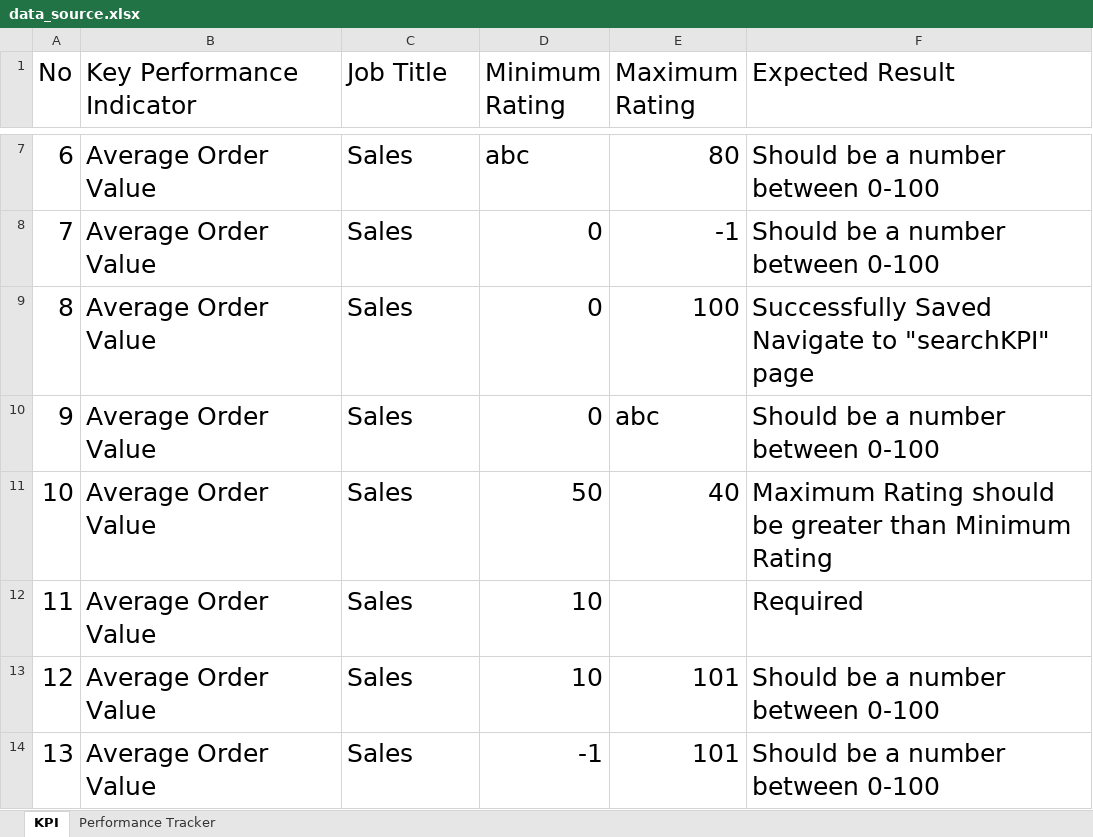
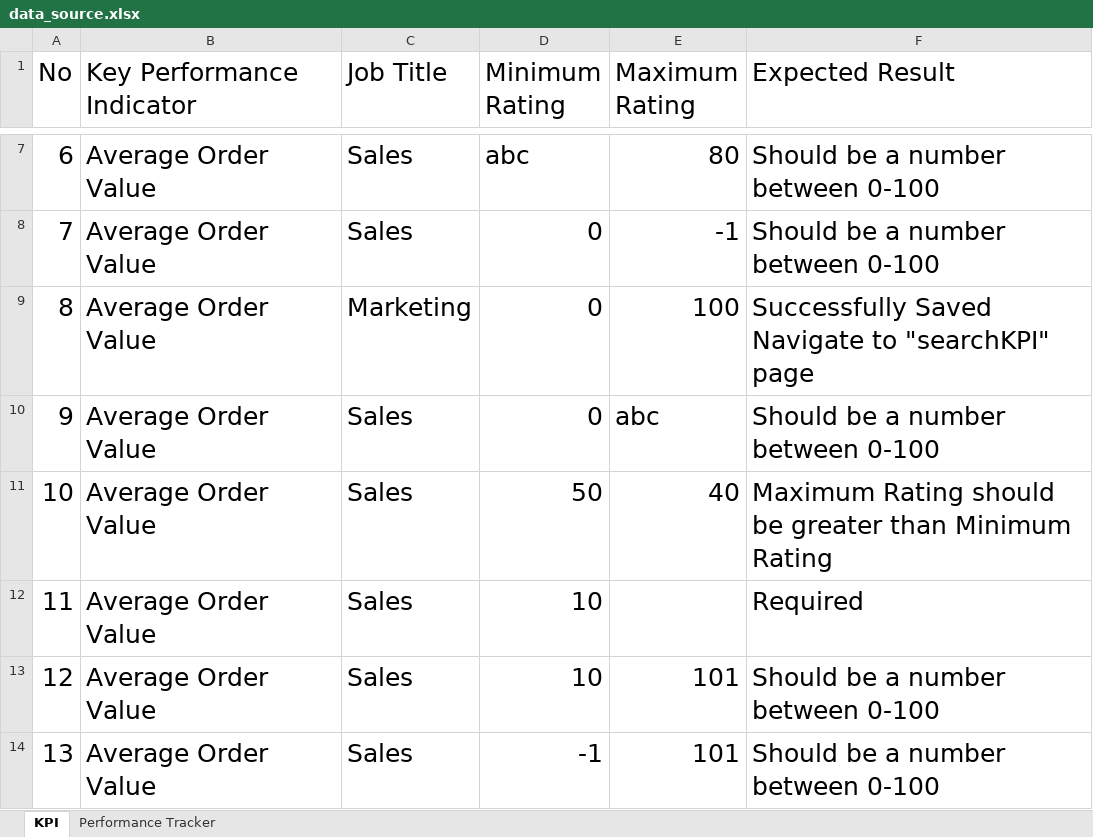
Before and after one commit to DiemUyen/CSC13003-Software-Testing, an Excel workbook: automation-testing/target/test-classes/data_source.xlsx, sheet KPI, drawn as a sheet; only a part is shown, gaps mark what is left out; values as stored, in another font and other column widths than the file's, no borders; the diff names each change by its address in the sheet, - before the commit and + after, or states it on an @@ line.

```diff
--- a/automation-testing/target/test-classes/data_source.xlsx (sheet KPI)
+++ b/automation-testing/target/test-classes/data_source.xlsx (sheet KPI)
-C9 (Job Title): Sales
+C9 (Job Title): Marketing
```
Also changed, not shown: sheet Performance Tracker, 12 other files.
